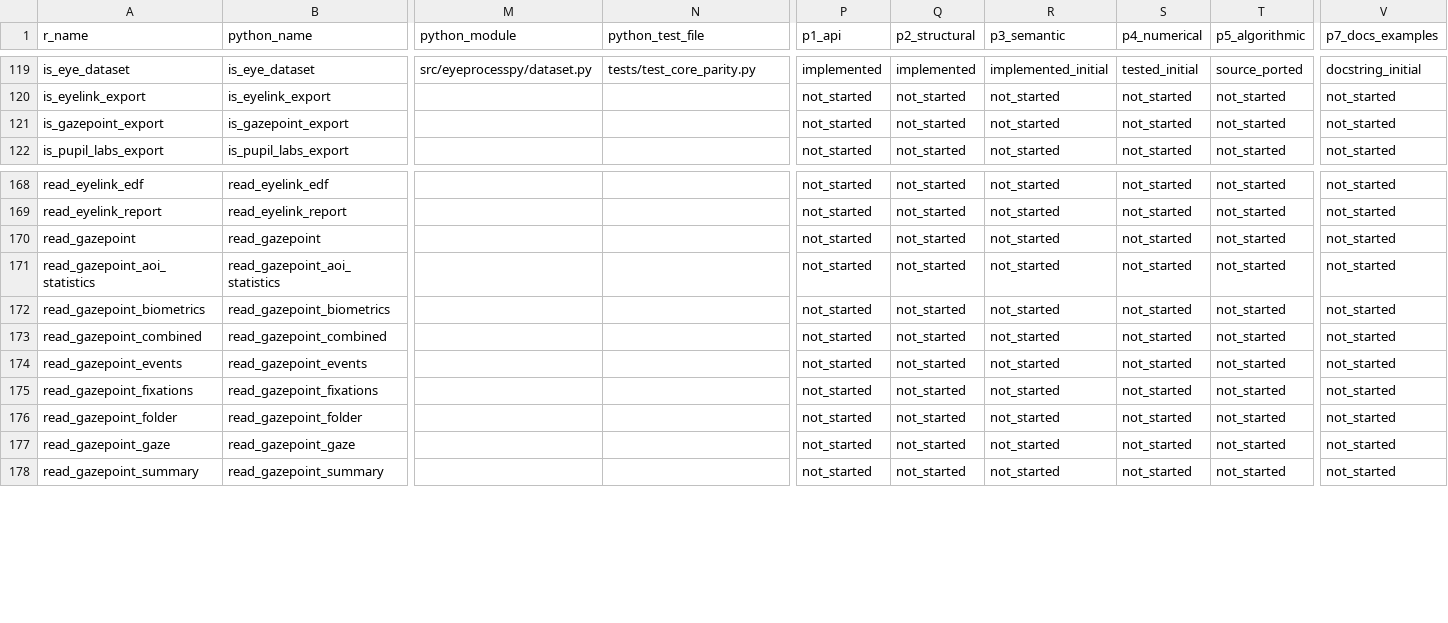
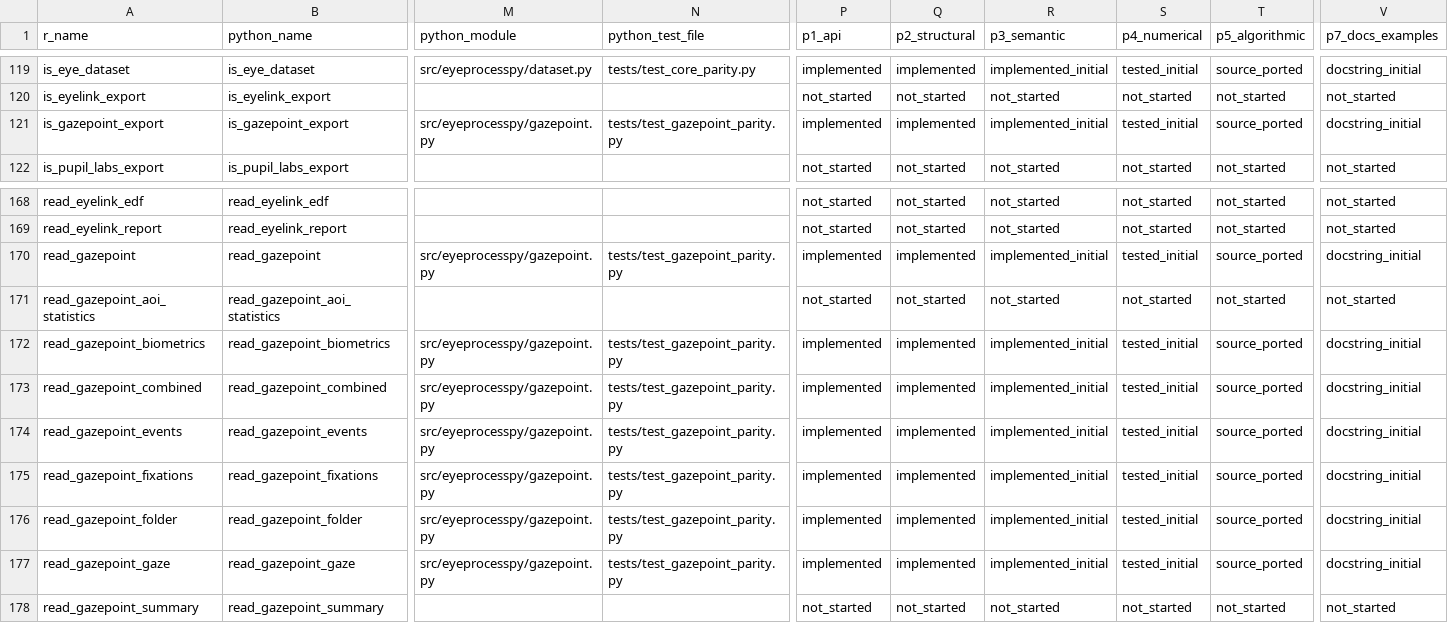
Before and after one commit to stefanosbalaskas/eyeprocesspy, a CSV file: parity/PARITY_MATRIX.csv, drawn as a sheet; only a part is shown, gaps mark what is left out; the diff covers the shown part only; the diff names each change by its address in the sheet, - before the commit and + after, or states it on an @@ line.

Commit message:
feat: add first-class Gazepoint import parity tranche

```diff
--- a/parity/PARITY_MATRIX.csv
+++ b/parity/PARITY_MATRIX.csv
-M121 (python_module): (empty)
+M121 (python_module): src/eyeprocesspy/gazepoint.py
-N121 (python_test_file): (empty)
+N121 (python_test_file): tests/test_gazepoint_parity.py
-P121 (p1_api): not_started
+P121 (p1_api): implemented
-Q121 (p2_structural): not_started
+Q121 (p2_structural): implemented
-R121 (p3_semantic): not_started
+R121 (p3_semantic): implemented_initial
-S121 (p4_numerical): not_started
+S121 (p4_numerical): tested_initial
-T121 (p5_algorithmic): not_started
+T121 (p5_algorithmic): source_ported
-V121 (p7_docs_examples): not_started
+V121 (p7_docs_examples): docstring_initial
-M170 (python_module): (empty)
+M170 (python_module): src/eyeprocesspy/gazepoint.py
-N170 (python_test_file): (empty)
+N170 (python_test_file): tests/test_gazepoint_parity.py
-P170 (p1_api): not_started
+P170 (p1_api): implemented
-Q170 (p2_structural): not_started
+Q170 (p2_structural): implemented
-R170 (p3_semantic): not_started
+R170 (p3_semantic): implemented_initial
-S170 (p4_numerical): not_started
+S170 (p4_numerical): tested_initial
-T170 (p5_algorithmic): not_started
+T170 (p5_algorithmic): source_ported
-V170 (p7_docs_examples): not_started
+V170 (p7_docs_examples): docstring_initial
-M172:M177 (python_module): (empty)
+M172:M177 (python_module): src/eyeprocesspy/gazepoint.py
-N172:N177 (python_test_file): (empty)
+N172:N177 (python_test_file): tests/test_gazepoint_parity.py
-P172:P177 (p1_api): not_started
+P172:P177 (p1_api): implemented
-Q172:Q177 (p2_structural): not_started
+Q172:Q177 (p2_structural): implemented
-R172:R177 (p3_semantic): not_started
+R172:R177 (p3_semantic): implemented_initial
-S172:S177 (p4_numerical): not_started
+S172:S177 (p4_numerical): tested_initial
-T172:T177 (p5_algorithmic): not_started
+T172:T177 (p5_algorithmic): source_ported
-V172:V177 (p7_docs_examples): not_started
+V172:V177 (p7_docs_examples): docstring_initial
```
Also changed, not shown: 80 edited cells elsewhere in this file, 9 other files.
